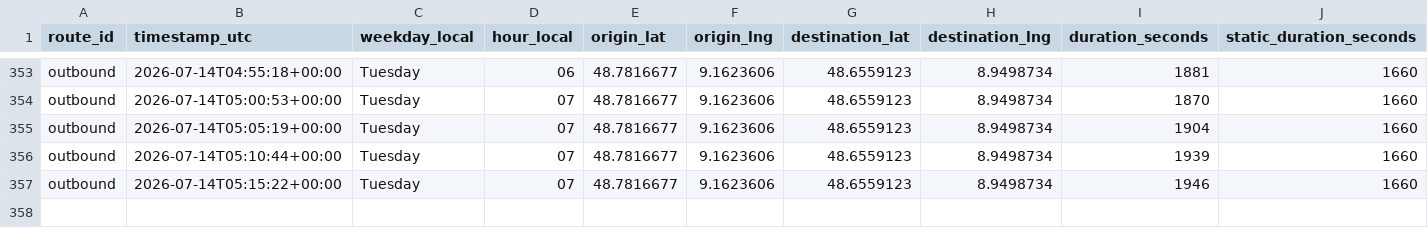
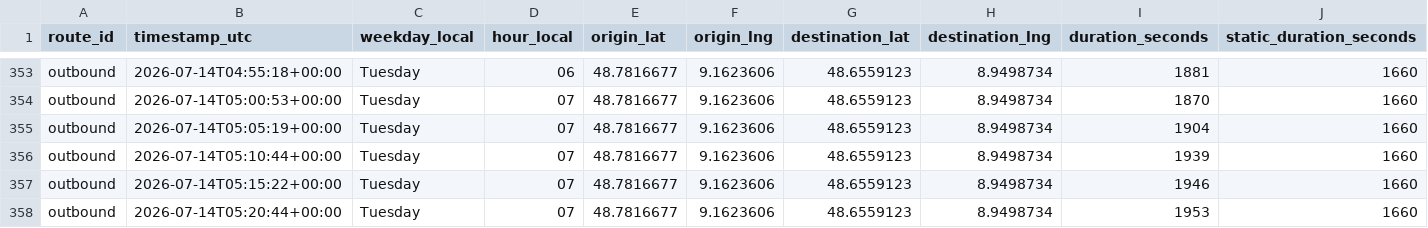
Before and after one commit to ltacke/maps-route-statistics, a CSV file: data/route_history.csv, drawn as a sheet; only a part is shown, gaps mark what is left out; rows hold the shown columns only; the diff names each change by its address in the sheet, - before the commit and + after, or states it on an @@ line.

```diff
--- a/data/route_history.csv
+++ b/data/route_history.csv
+row 358: outbound | 2026-07-14T05:20:44+00:00 | Tuesday | 07 | 48.7816677 | 9.1623606 | 48.6559123 | 8.9498734 | 1953 | 1660
```
Also changed, not shown: 1 other file.
